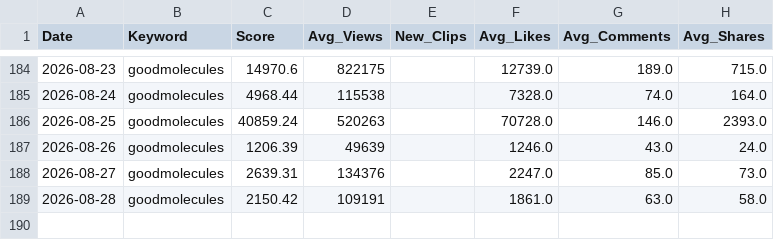
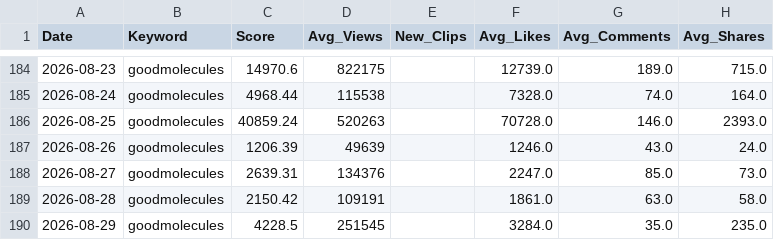
Before and after one commit to yohanleelee/goodmolecules_Daily_TikTok_Trend, a CSV file: tiktok_trends_master.csv, drawn as a sheet; only a part is shown, gaps mark what is left out.

```diff
--- a/tiktok_trends_master.csv
+++ b/tiktok_trends_master.csv
@@ -189 +189,2 @@
 2026-08-28,goodmolecules,2150.42,109191,,1861.0,63.0,58.0
+2026-08-29,goodmolecules,4228.5,251545,,3284.0,35.0,235.0
```
